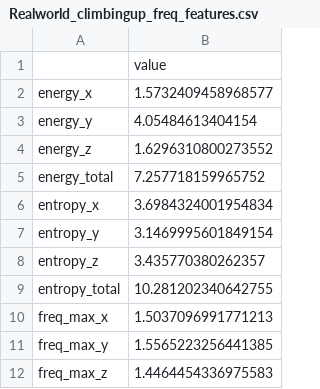
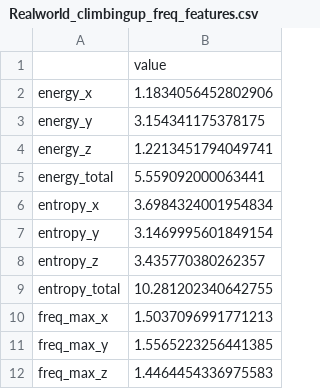
Before and after one commit to jiashurui/Code, a CSV file: stat/realworld/all/Realworld_climbingup_freq_features.csv, drawn as a sheet.

```diff
--- a/stat/realworld/all/Realworld_climbingup_freq_features.csv
+++ b/stat/realworld/all/Realworld_climbingup_freq_features.csv
@@ -1,6 +1,6 @@
 ,value
-energy_x,1.5732409458968577
-energy_y,4.05484613404154
-energy_z,1.6296310800273552
-energy_total,7.257718159965752
+energy_x,1.1834056452802906
+energy_y,3.154341175378175
+energy_z,1.2213451794049741
+energy_total,5.559092000063441
 entropy_x,3.6984324001954834
```
Also changed, not shown: stat/child/202303/all/Child_all_data_freq_features.csv, stat/child/202404/all/Child_freq_features.csv, 27 other files.
